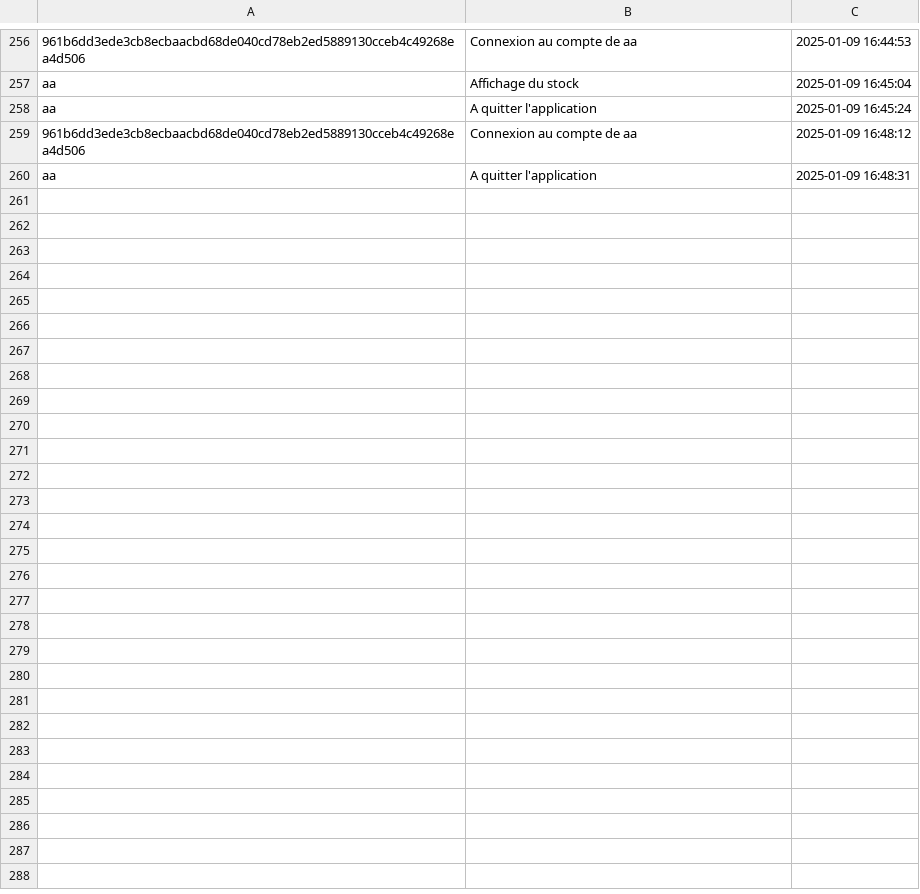
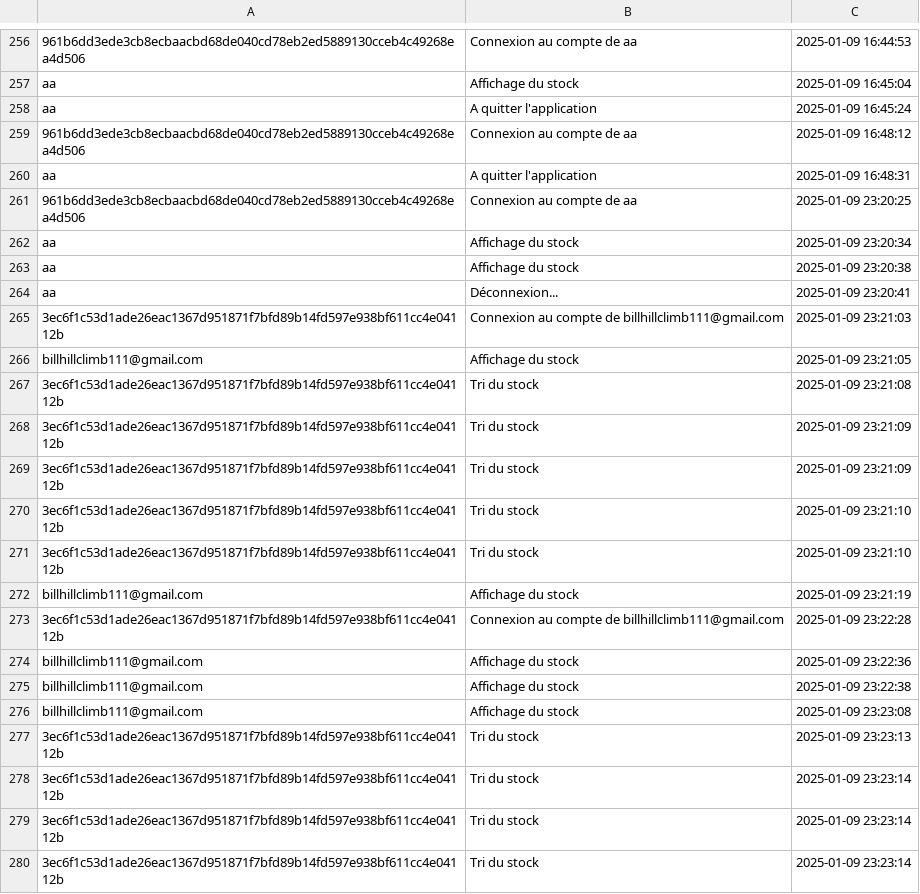
Before and after one commit to 1Itsme1/Project-python, a CSV file: Data/historique_requetes.csv, drawn as a sheet; only a part is shown, gaps mark what is left out; the diff covers the shown part only.

```diff
--- a/Data/historique_requetes.csv
+++ b/Data/historique_requetes.csv
@@ -260 +260,21 @@ aa,A quitter l'application,2025-01-09 16:45:24
 aa,A quitter l'application,2025-01-09 16:48:31
+961b6dd3ede3cb8ecbaacbd68de040cd78eb2ed5889130cceb4c49268ea4d506,Connexion au compte de aa,2025-01-09 23:20:25
+aa,Affichage du stock,2025-01-09 23:20:34
+aa,Affichage du stock,2025-01-09 23:20:38
+aa,Déconnexion...,2025-01-09 23:20:41
+3ec6f1c53d1ade26eac1367d951871f7bfd89b14fd597e938bf611cc4e04112b,Connexion au compte de billhillclimb111@gmail.com,2025-01-09 23:21:03
+billhillclimb111@gmail.com,Affichage du stock,2025-01-09 23:21:05
+3ec6f1c53d1ade26eac1367d951871f7bfd89b14fd597e938bf611cc4e04112b,Tri du stock,2025-01-09 23:21:08
+3ec6f1c53d1ade26eac1367d951871f7bfd89b14fd597e938bf611cc4e04112b,Tri du stock,2025-01-09 23:21:09
+3ec6f1c53d1ade26eac1367d951871f7bfd89b14fd597e938bf611cc4e04112b,Tri du stock,2025-01-09 23:21:09
+3ec6f1c53d1ade26eac1367d951871f7bfd89b14fd597e938bf611cc4e04112b,Tri du stock,2025-01-09 23:21:10
+3ec6f1c53d1ade26eac1367d951871f7bfd89b14fd597e938bf611cc4e04112b,Tri du stock,2025-01-09 23:21:10
+billhillclimb111@gmail.com,Affichage du stock,2025-01-09 23:21:19
+3ec6f1c53d1ade26eac1367d951871f7bfd89b14fd597e938bf611cc4e04112b,Connexion au compte de billhillclimb111@gmail.com,2025-01-09 23:22:28
+billhillclimb111@gmail.com,Affichage du stock,2025-01-09 23:22:36
+billhillclimb111@gmail.com,Affichage du stock,2025-01-09 23:22:38
+billhillclimb111@gmail.com,Affichage du stock,2025-01-09 23:23:08
+3ec6f1c53d1ade26eac1367d951871f7bfd89b14fd597e938bf611cc4e04112b,Tri du stock,2025-01-09 23:23:13
+3ec6f1c53d1ade26eac1367d951871f7bfd89b14fd597e938bf611cc4e04112b,Tri du stock,2025-01-09 23:23:14
+3ec6f1c53d1ade26eac1367d951871f7bfd89b14fd597e938bf611cc4e04112b,Tri du stock,2025-01-09 23:23:14
+3ec6f1c53d1ade26eac1367d951871f7bfd89b14fd597e938bf611cc4e04112b,Tri du stock,2025-01-09 23:23:14
```
Also changed, not shown: 21 added rows elsewhere in this file, Data/historique_compromissions.csv, 3 other files.
